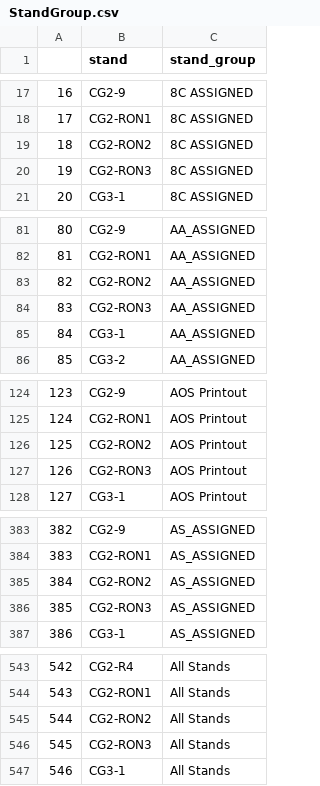
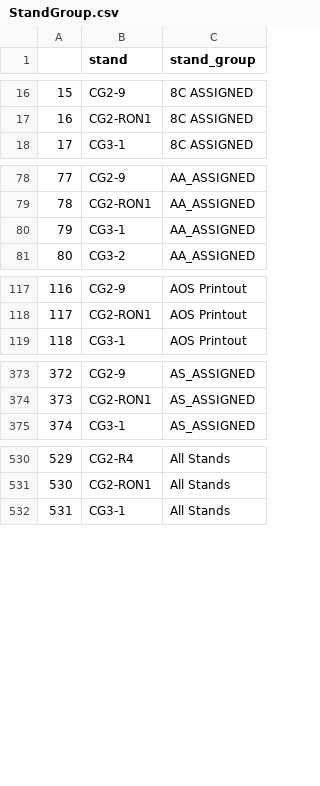
Before and after one commit to SEA-SteinbergW/sea_stands, a CSV file: StandGroup.csv, drawn as a sheet; only a part is shown, gaps mark what is left out; the diff covers the shown part only; the diff names each change by its address in the sheet, - before the commit and + after, or states it on an @@ line.

```diff
--- a/StandGroup.csv
+++ b/StandGroup.csv
@@ column A renumbered from row 11 down @@
-row 19: 18 | CG2-RON2 | 8C ASSIGNED
-row 20: 19 | CG2-RON3 | 8C ASSIGNED
-row 83: 82 | CG2-RON2 | AA_ASSIGNED
-row 84: 83 | CG2-RON3 | AA_ASSIGNED
-row 126: 125 | CG2-RON2 | AOS Printout
-row 127: 126 | CG2-RON3 | AOS Printout
-row 385: 384 | CG2-RON2 | AS_ASSIGNED
-row 386: 385 | CG2-RON3 | AS_ASSIGNED
-row 545: 544 | CG2-RON2 | All Stands
-row 546: 545 | CG2-RON3 | All Stands
```
Also changed, not shown: 20 removed rows elsewhere in this file, StandGroup_Filtered.csv, 4 other files.
